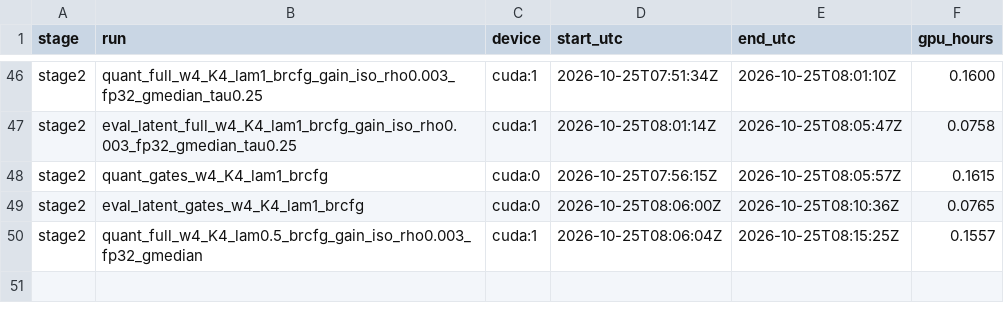
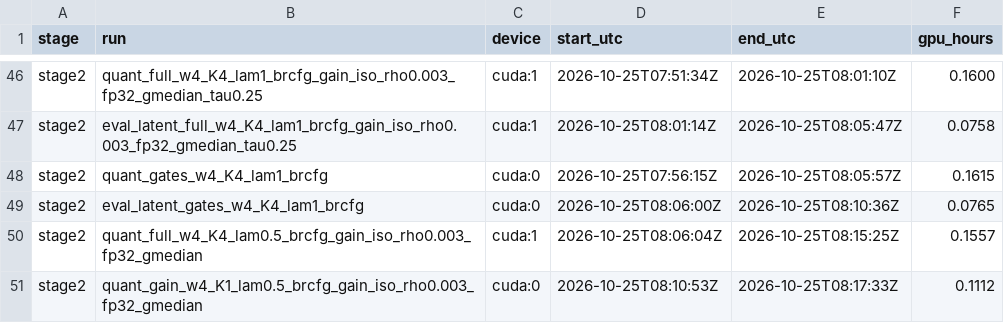
Before and after one commit to PseudoHunt/boa-dit, a CSV file: results/gpu_hours.csv, drawn as a sheet; only a part is shown, gaps mark what is left out; the diff names each change by its address in the sheet, - before the commit and + after, or states it on an @@ line.

```diff
--- a/results/gpu_hours.csv
+++ b/results/gpu_hours.csv
+row 51: stage2 | quant_gain_w4_K1_lam0.5_brcfg_gain_iso_rho0.003_fp32_gmedian | cuda:0 | 2026-10-25T08:10:53Z | 2026-10-25T08:17:33Z | 0.1112
```
Also changed, not shown: 1 other file.
